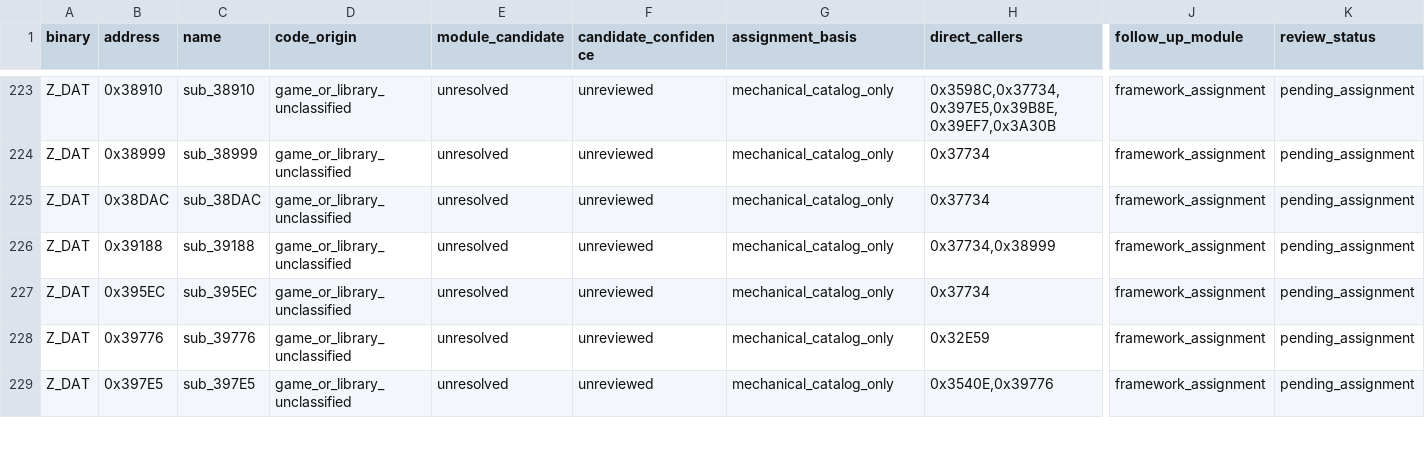
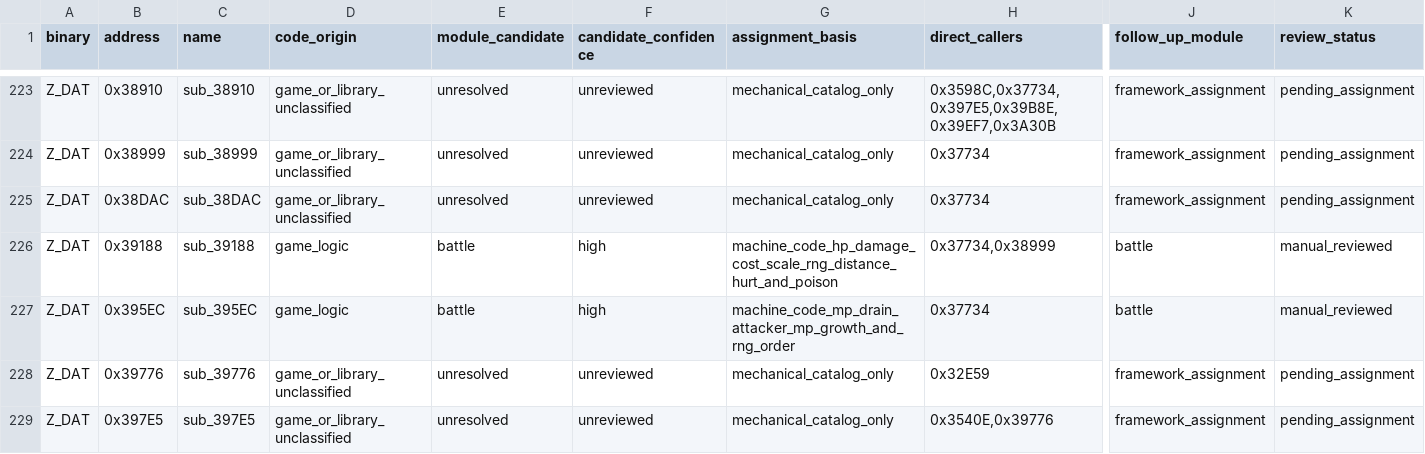
Before and after one commit to Ouroboros/OpenLegend, a TSV file: research/inventory/module-function-ownership.tsv, drawn as a sheet; only a part is shown, gaps mark what is left out; the diff names each change by its address in the sheet, - before the commit and + after, or states it on an @@ line.

```diff
--- a/research/inventory/module-function-ownership.tsv
+++ b/research/inventory/module-function-ownership.tsv
-D226:D227 (code_origin): game_or_library_unclassified
+D226:D227 (code_origin): game_logic
-E226:E227 (module_candidate): unresolved
+E226:E227 (module_candidate): battle
-F226:F227 (candidate_confidence): unreviewed
+F226:F227 (candidate_confidence): high
-G226 (assignment_basis): mechanical_catalog_only
+G226 (assignment_basis): machine_code_hp_damage_cost_scale_rng_distance_hurt_and_poison
-J226:J227 (follow_up_module): framework_assignment
+J226:J227 (follow_up_module): battle
-K226:K227 (review_status): pending_assignment
+K226:K227 (review_status): manual_reviewed
-G227 (assignment_basis): mechanical_catalog_only
+G227 (assignment_basis): machine_code_mp_drain_attacker_mp_growth_and_rng_order
```
Also changed, not shown: research/inventory/battle-closure.tsv, 9 other files.
